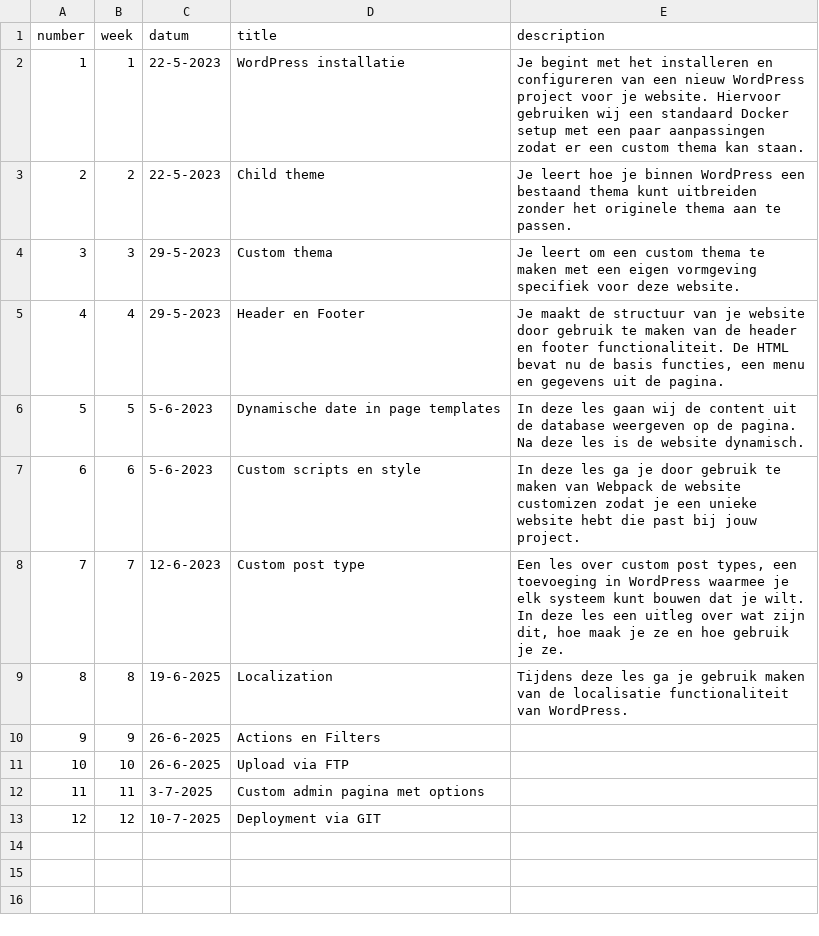
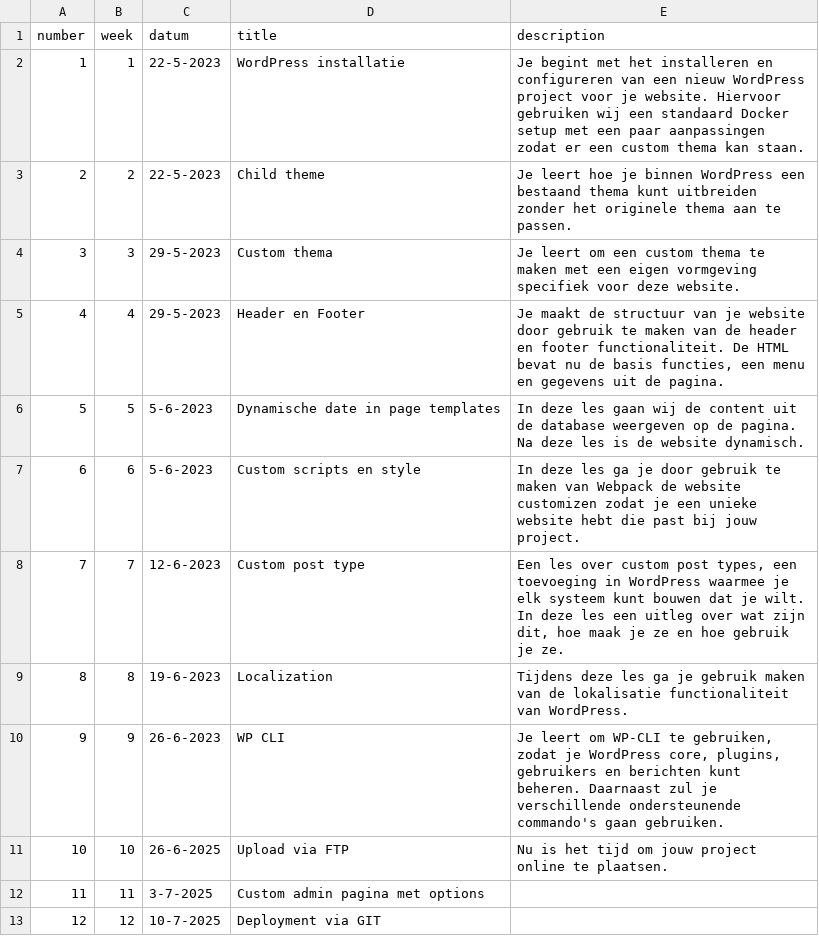
Before and after one commit to jheidebrink-ma/m8prog_opdrachtensite, a CSV file: _data/lessons.csv, drawn as a sheet.

Commit message:
lesson 8 + 9

```diff
--- a/_data/lessons.csv
+++ b/_data/lessons.csv
@@ -8,5 +8,5 @@
 7,"7","12-6-2023","Custom post type","Een les over custom post types, een toevoeging in WordPress waarmee je elk systeem kunt bouwen dat je wilt. In deze les een uitleg over wat zijn dit, hoe maak je ze en hoe gebruik je ze.",
-8,"8","19-6-2025","Localization","Tijdens deze les ga je gebruik maken van de localisatie functionaliteit van WordPress.",
-9,"9","26-6-2025","Actions en Filters","",
-10,"10","26-6-2025","Upload via FTP","",
+8,"8","19-6-2023","Localization","Tijdens deze les ga je gebruik maken van de lokalisatie functionaliteit van WordPress.",
+9,"9","26-6-2023","WP CLI","Je leert om WP-CLI te gebruiken, zodat je WordPress core, plugins, gebruikers en berichten kunt beheren. Daarnaast zul je verschillende ondersteunende commando's gaan gebruiken.",
+10,"10","26-6-2025","Upload via FTP","Nu is het tijd om jouw project online te plaatsen.",
 11,"11","3-7-2025","Custom admin pagina met options","",
```
Also changed, not shown: 15 other files.
